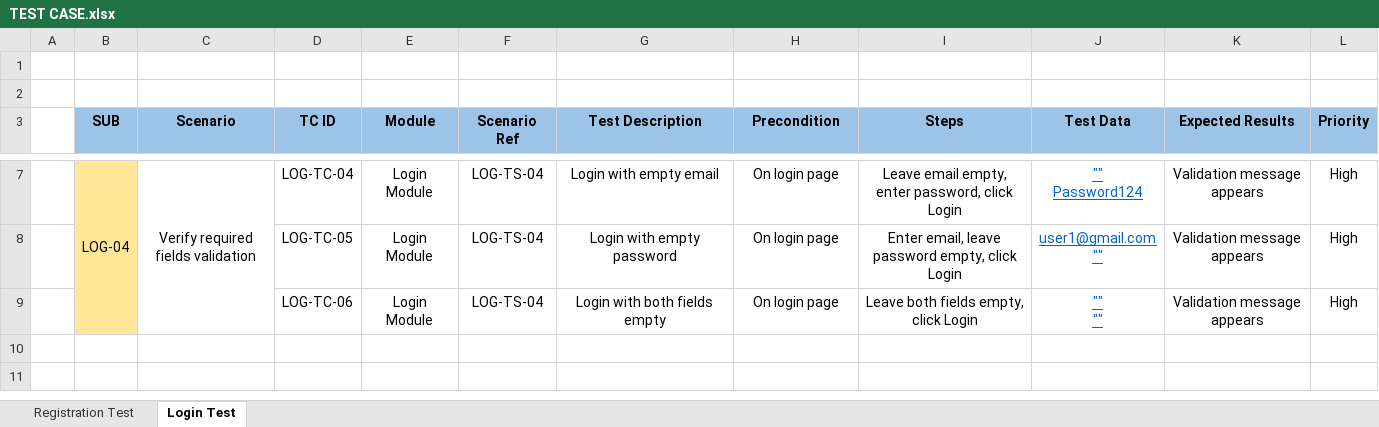
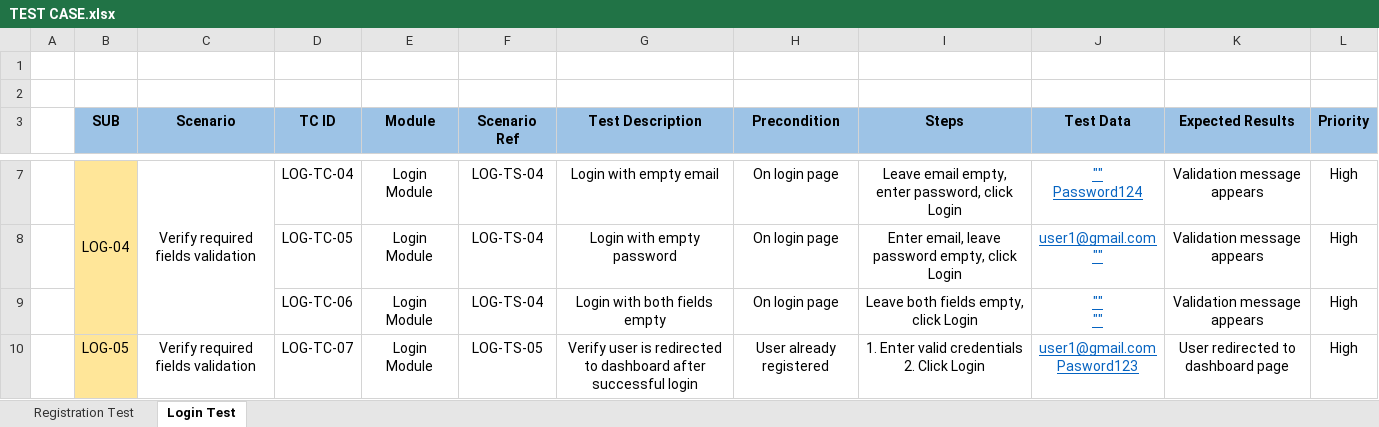
Before and after one commit to SyaifAK/Worpdress-Blog-Manual-Testing, an Excel workbook: documentation/TEST CASE.xlsx, sheet Login Test, drawn as a sheet; only a part is shown, gaps mark what is left out; values as stored, in another font and other column widths than the file's, no borders; ↵ is a line break in a cell; the diff names each change by its address in the sheet, - before the commit and + after, or states it on an @@ line.

Commit message:
upload test case login 5

```diff
--- a/documentation/TEST CASE.xlsx (sheet Login Test)
+++ b/documentation/TEST CASE.xlsx (sheet Login Test)
+row 10:  | LOG-05 | Verify required fields validation | LOG-TC-07 | Login Module | LOG-TS-05 | Verify user is redirected to dashboard after successful login | User already registered | 1. Enter valid credentials ↵ 2. Click Login | user1@gmail.com ↵ Pasword123 | User redirected to dashboard page | High
```
